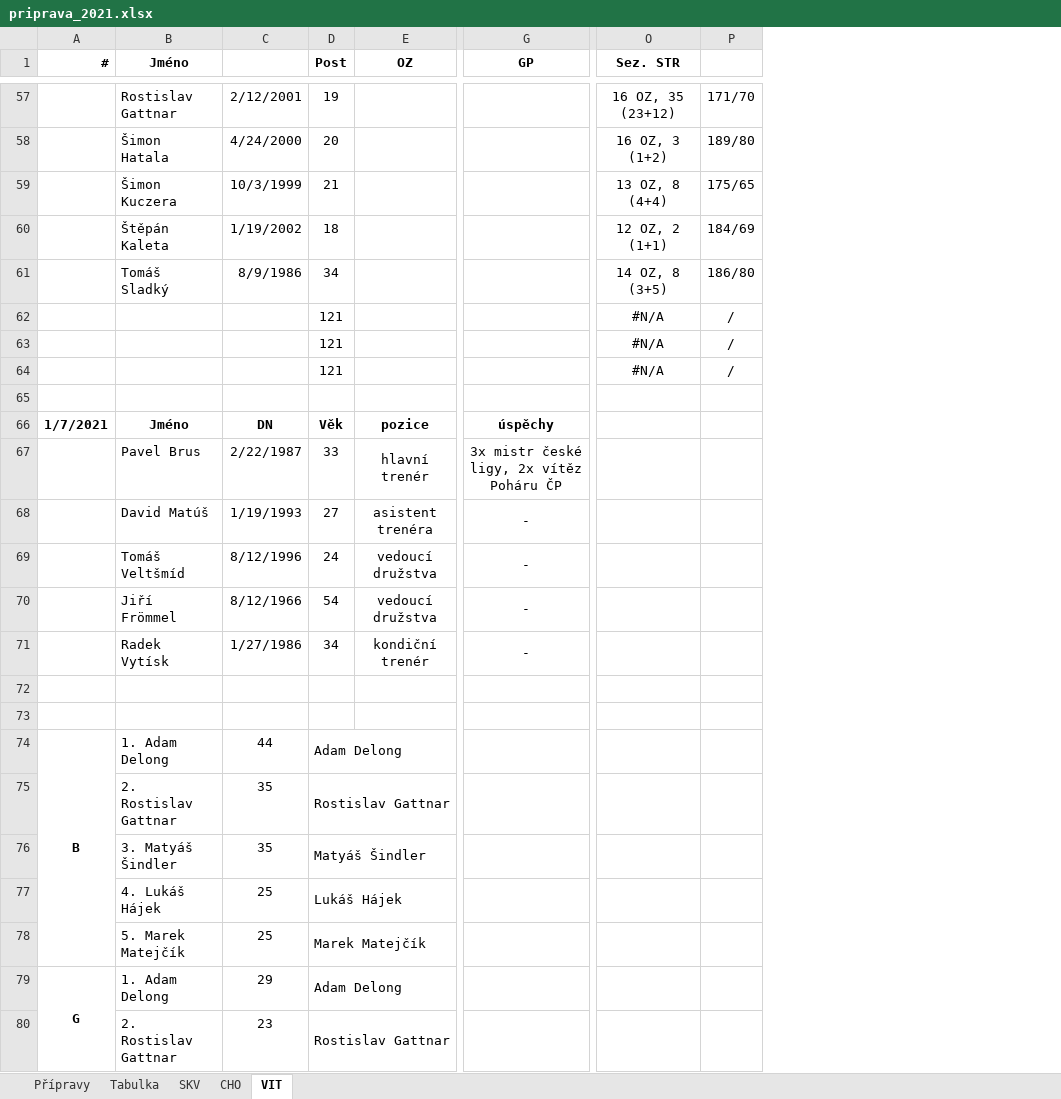
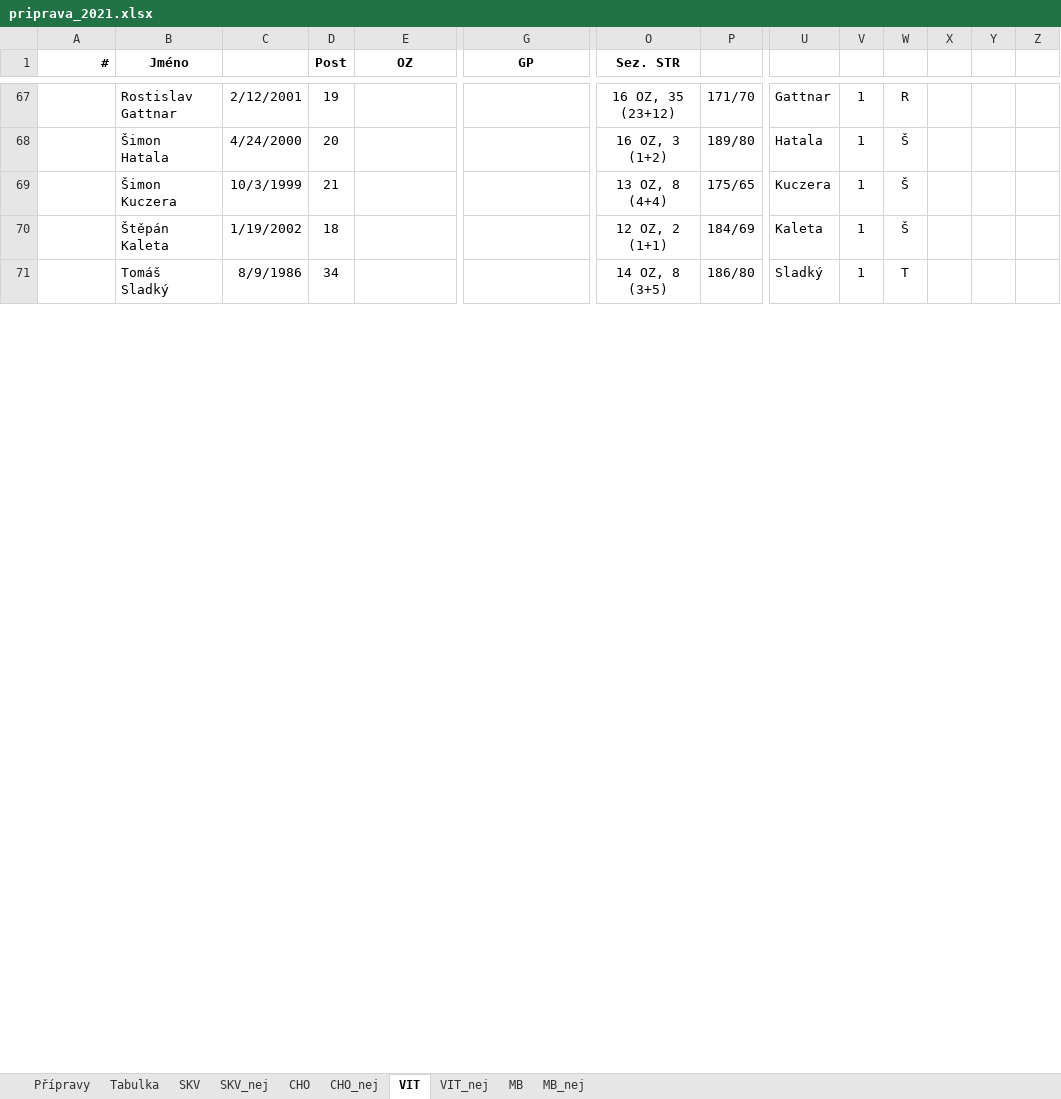
Before and after one commit to klimarichard/ceskyflorbal, an Excel workbook: priprava_2021.xlsx, sheet VIT, drawn as a sheet; only a part is shown, gaps mark what is left out; values as stored, in another font and other column widths than the file's, no borders; removed rows and columns are numbered as before the commit, all else as after; rows hold the shown columns only; the diff covers the shown part only; the diff names each change by its address in the sheet, - before the commit and + after, or states it on an @@ line.

```diff
--- a/priprava_2021.xlsx (sheet VIT)
+++ b/priprava_2021.xlsx (sheet VIT)
+sheet tab: SKV_nej
+sheet tab: CHO_nej
+sheet tab: VIT_nej
+sheet tab: MB
+sheet tab: MB_nej
+column U, rows 67-71: Gattnar | Hatala | Kuczera | Kaleta | Sladký
+column V, rows 67-71: all 1
+column W, rows 67-71: R | Š | Š | Š | T
+column X, empty
+column Y, empty
+column Z, empty
-row 62:  |  |  | 121 |  |  | #N/A | /
-row 63:  |  |  | 121 |  |  | #N/A | /
-row 64:  |  |  | 121 |  |  | #N/A | /
-row 65: (empty)
-row 66: 1/7/2021 | Jméno | DN | Věk | pozice | úspěchy
@@ row 67 moved to row 85: Pavel Brus @@
-row 68:  | David Matúš | 1/19/1993 | 27 | asistent trenéra | -
-row 69:  | Tomáš Veltšmíd | 8/12/1996 | 24 | vedoucí družstva | -
-row 70:  | Jiří Frömmel | 8/12/1966 | 54 | vedoucí družstva | -
-row 71:  | Radek Vytísk | 1/27/1986 | 34 | kondiční trenér | -
-row 72: (empty)
-row 73: (empty)
-row 74: B | 1. Adam Delong | 44 | Adam Delong
-row 75:  | 2. Rostislav Gattnar | 35 | Rostislav Gattnar
-row 76:  | 3. Matyáš Šindler | 35 | Matyáš Šindler
-row 77:  | 4. Lukáš Hájek | 25 | Lukáš Hájek
-row 78:  | 5. Marek Matejčík | 25 | Marek Matejčík
-row 79: G | 1. Adam Delong | 29 | Adam Delong
-row 80:  | 2. Rostislav Gattnar | 23 | Rostislav Gattnar
```
Also changed, not shown: 24 added rows, 17 removed rows, 20 edited cells and merged cells elsewhere in this sheet, sheet Přípravy, sheet SKV, sheet CHO, sheet Tabulka, formulas that keep their value.
